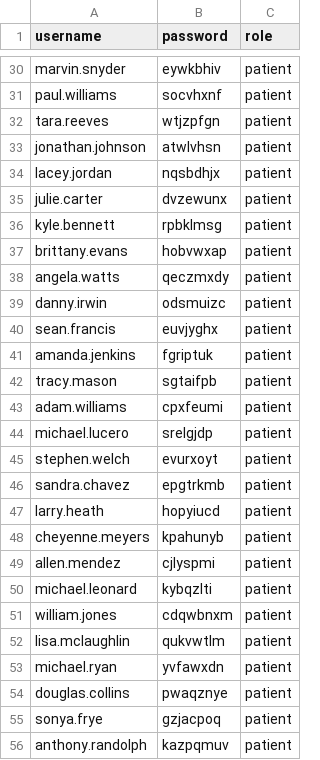
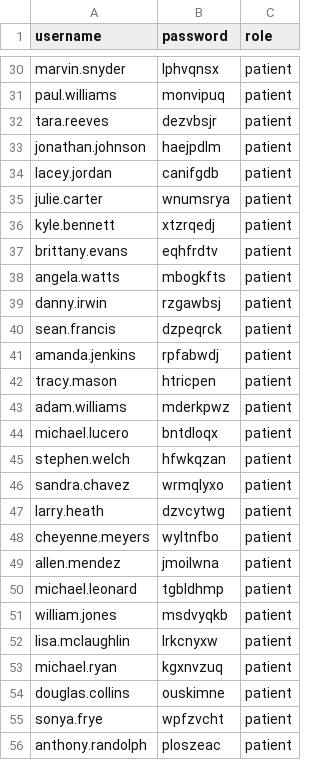
Before and after one commit to gfj2e/Patient_Management_Database, a CSV file: usernames_passwords.csv, drawn as a sheet; only a part is shown, gaps mark what is left out; the diff covers the shown part only; the diff names each change by its address in the sheet, - before the commit and + after, or states it on an @@ line.

```diff
--- a/usernames_passwords.csv
+++ b/usernames_passwords.csv
-B30 (password): eywkbhiv
+B30 (password): lphvqnsx
-B31 (password): socvhxnf
+B31 (password): monvipuq
-B32 (password): wtjzpfgn
+B32 (password): dezvbsjr
-B33 (password): atwlvhsn
+B33 (password): haejpdlm
-B34 (password): nqsbdhjx
+B34 (password): canifgdb
-B35 (password): dvzewunx
+B35 (password): wnumsrya
-B36 (password): rpbklmsg
+B36 (password): xtzrqedj
-B37 (password): hobvwxap
+B37 (password): eqhfrdtv
-B38 (password): qeczmxdy
+B38 (password): mbogkfts
-B39 (password): odsmuizc
+B39 (password): rzgawbsj
-B40 (password): euvjyghx
+B40 (password): dzpeqrck
-B41 (password): fgriptuk
+B41 (password): rpfabwdj
-B42 (password): sgtaifpb
+B42 (password): htricpen
-B43 (password): cpxfeumi
+B43 (password): mderkpwz
-B44 (password): srelgjdp
+B44 (password): bntdloqx
-B45 (password): evurxoyt
+B45 (password): hfwkqzan
-B46 (password): epgtrkmb
+B46 (password): wrmqlyxo
-B47 (password): hopyiucd
+B47 (password): dzvcytwg
-B48 (password): kpahunyb
+B48 (password): wyltnfbo
-B49 (password): cjlyspmi
+B49 (password): jmoilwna
-B50 (password): kybqzlti
+B50 (password): tgbldhmp
-B51 (password): cdqwbnxm
+B51 (password): msdvyqkb
-B52 (password): qukvwtlm
+B52 (password): lrkcnyxw
-B53 (password): yvfawxdn
+B53 (password): kgxnvzuq
-B54 (password): pwaqznye
+B54 (password): ouskimne
-B55 (password): gzjacpoq
+B55 (password): wpfzvcht
-B56 (password): kazpqmuv
+B56 (password): ploszeac
```
Also changed, not shown: 33 edited cells elsewhere in this file, 3 other files.
